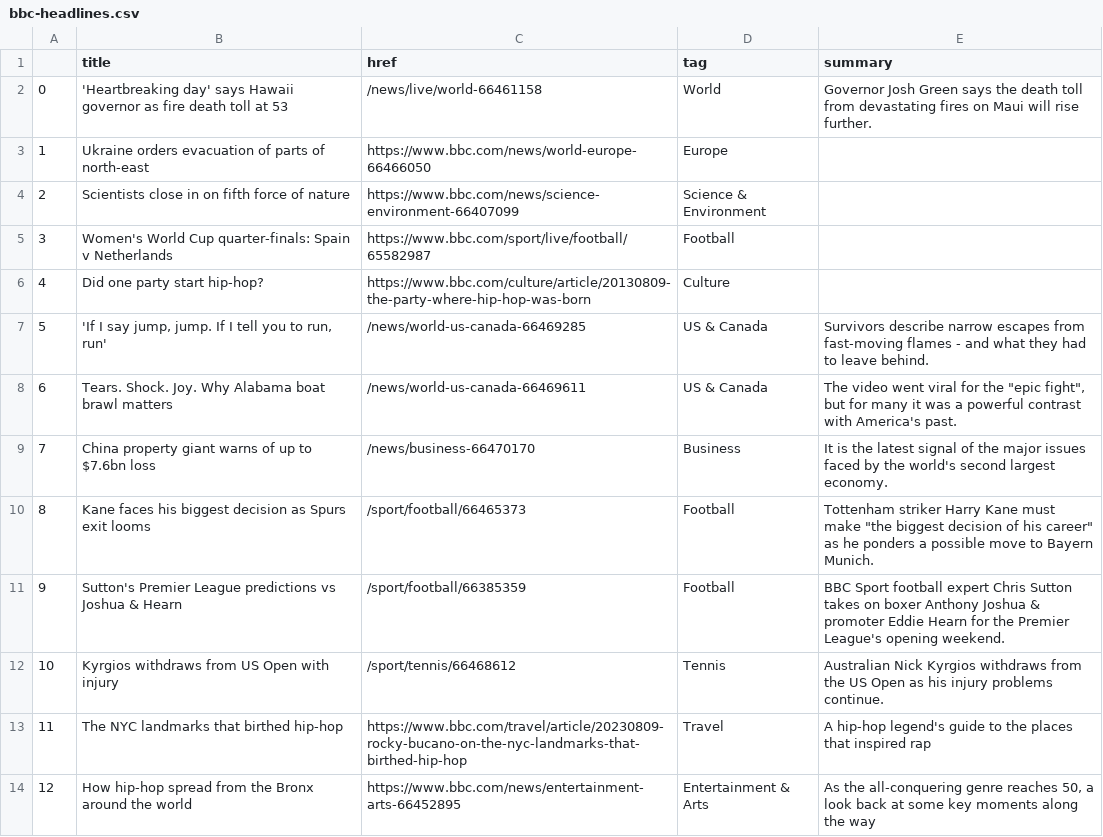
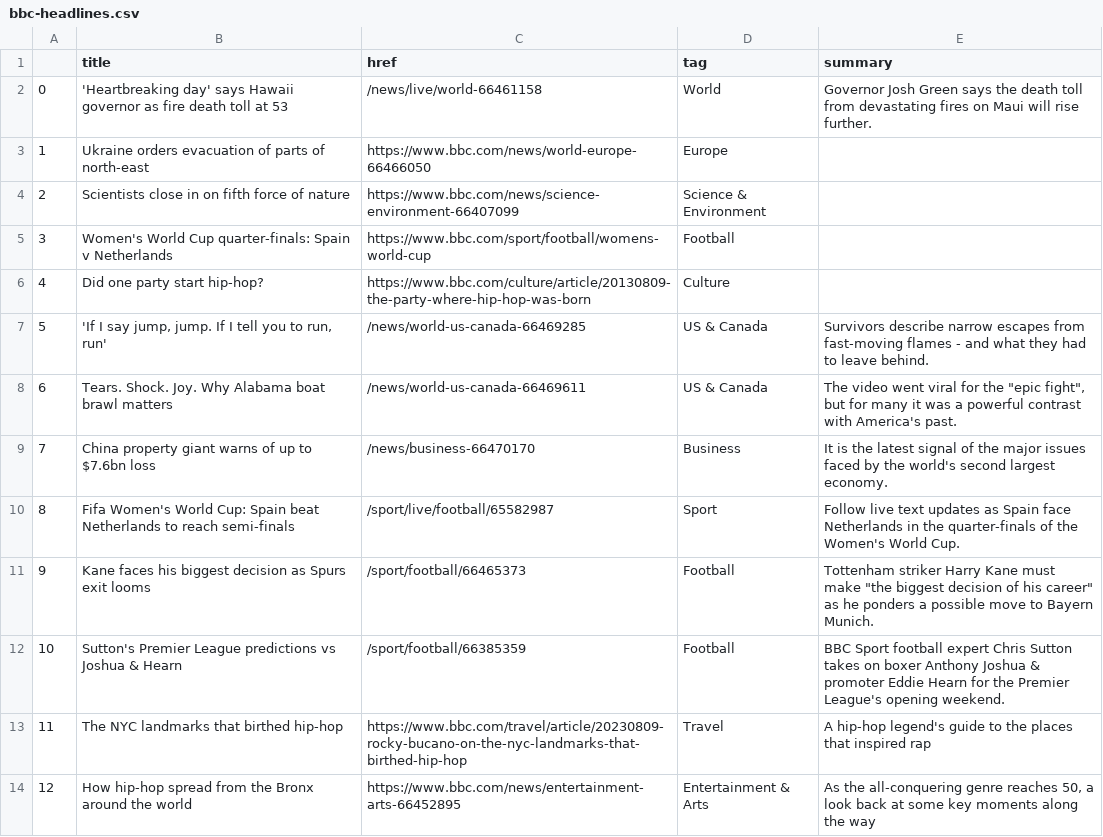
Before and after one commit to marypasciak/automatic-scraper, a CSV file: bbc-headlines.csv, drawn as a sheet; only a part is shown.

```diff
--- a/bbc-headlines.csv
+++ b/bbc-headlines.csv
@@ -4,3 +4,3 @@
 2,Scientists close in on fifth force of nature,https://www.bbc.com/news/science-environment-66407099,Science & Environment,
-3,Women's World Cup quarter-finals: Spain v Netherlands,https://www.bbc.com/sport/live/football/65582987,Football,
+3,Women's World Cup quarter-finals: Spain v Netherlands,https://www.bbc.com/sport/football/womens-world-cup,Football,
 4,Did one party start hip-hop?,https://www.bbc.com/culture/article/20130809-the-party-where-hip-hop-was-born,Culture,
@@ -9,5 +9,5 @@
 7,China property giant warns of up to $7.6bn loss,/news/business-66470170,Business,It is the latest signal of the major issues faced by the world's second largest economy.
-8,Kane faces his biggest decision as Spurs exit looms,/sport/football/66465373,Football,"Tottenham striker Harry Kane must make ""the biggest decision of his career"" as he ponders a possible move to Bayern Munich."
-9,Sutton's Premier League predictions vs Joshua & Hearn,/sport/football/66385359,Football,BBC Sport football expert Chris Sutton takes on boxer Anthony Joshua & promoter Eddie Hearn for the Premier League's opening weekend.
-10,Kyrgios withdraws from US Open with injury,/sport/tennis/66468612,Tennis,Australian Nick Kyrgios withdraws from the US Open as his injury problems continue.
+8,Fifa Women's World Cup: Spain beat Netherlands to reach semi-finals,/sport/live/football/65582987,Sport,Follow live text updates as Spain face Netherlands in the quarter-finals of the Women's World Cup.
+9,Kane faces his biggest decision as Spurs exit looms,/sport/football/66465373,Football,"Tottenham striker Harry Kane must make ""the biggest decision of his career"" as he ponders a possible move to Bayern Munich."
+10,Sutton's Premier League predictions vs Joshua & Hearn,/sport/football/66385359,Football,BBC Sport football expert Chris Sutton takes on boxer Anthony Joshua & promoter Eddie Hearn for the Premier League's opening weekend.
 11,The NYC landmarks that birthed hip-hop,https://www.bbc.com/travel/article/20230809-rocky-bucano-on-the-nyc-landmarks-that-birthed-hip-hop,Travel,A hip-hop legend's guide to the places that inspired rap
```
